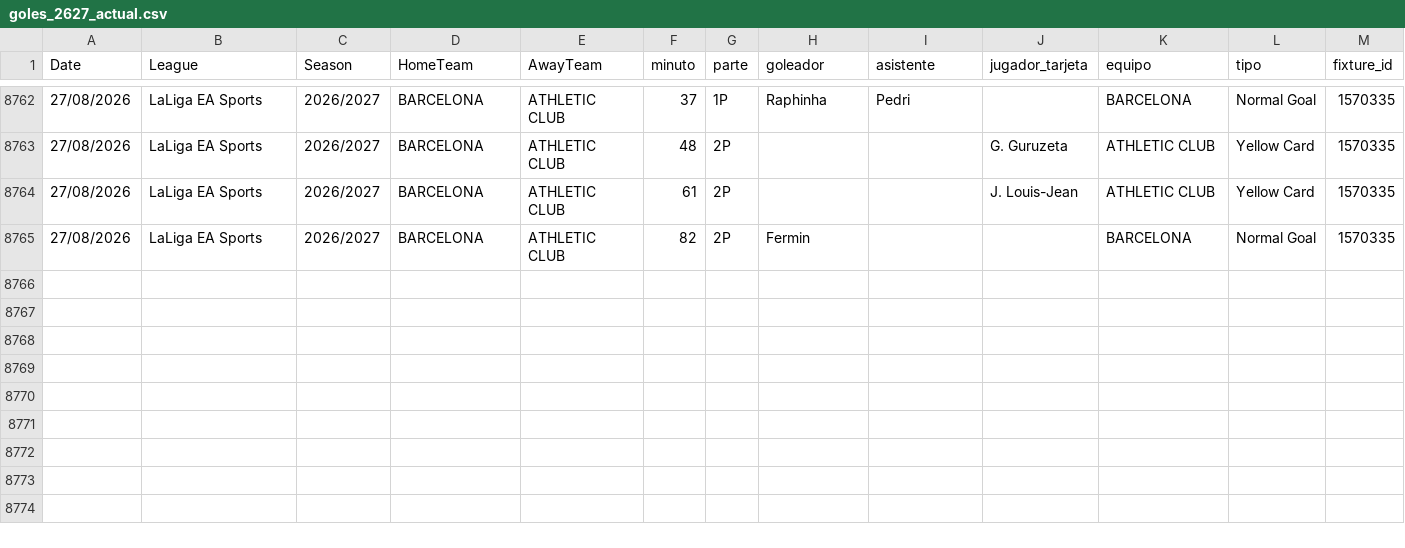
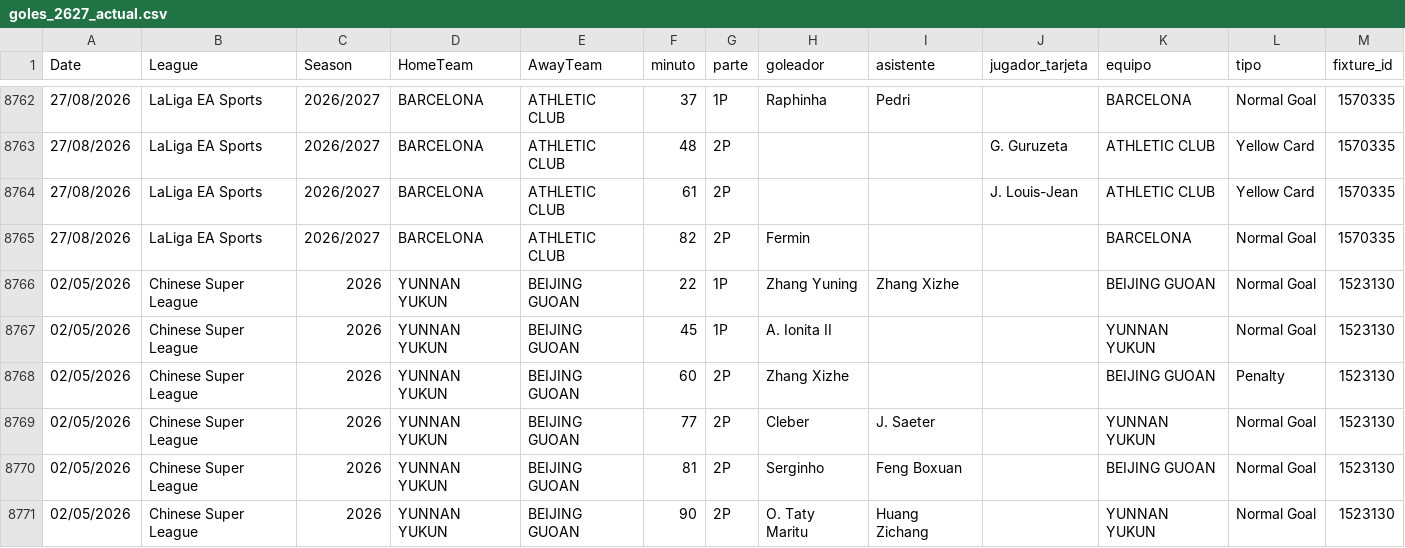
Before and after one commit to diegoroblesgutierrez87-pixel/mi-app-futbol, a CSV file: goles_2627_actual.csv, drawn as a sheet; only a part is shown, gaps mark what is left out.

Commit message:
auto update goles_2627_actual.csv 1021

```diff
--- a/goles_2627_actual.csv
+++ b/goles_2627_actual.csv
@@ -8765 +8765,7 @@ Date,League,Season,HomeTeam,AwayTeam,minuto,parte,goleador,asistente,jugador_tar
 27/08/2026,LaLiga EA Sports,2026/2027,BARCELONA,ATHLETIC CLUB,82,2P,Fermin,,,BARCELONA,Normal Goal,1570335
+02/05/2026,Chinese Super League,2026,YUNNAN YUKUN,BEIJING GUOAN,22,1P,Zhang Yuning,Zhang Xizhe,,BEIJING GUOAN,Normal Goal,1523130
+02/05/2026,Chinese Super League,2026,YUNNAN YUKUN,BEIJING GUOAN,45,1P,A. Ionita II,,,YUNNAN YUKUN,Normal Goal,1523130
+02/05/2026,Chinese Super League,2026,YUNNAN YUKUN,BEIJING GUOAN,60,2P,Zhang Xizhe,,,BEIJING GUOAN,Penalty,1523130
+02/05/2026,Chinese Super League,2026,YUNNAN YUKUN,BEIJING GUOAN,77,2P,Cleber,J. Saeter,,YUNNAN YUKUN,Normal Goal,1523130
+02/05/2026,Chinese Super League,2026,YUNNAN YUKUN,BEIJING GUOAN,81,2P,Serginho,Feng Boxuan,,BEIJING GUOAN,Normal Goal,1523130
+02/05/2026,Chinese Super League,2026,YUNNAN YUKUN,BEIJING GUOAN,90,2P,O. Taty Maritu,Huang Zichang,,YUNNAN YUKUN,Normal Goal,1523130
```
